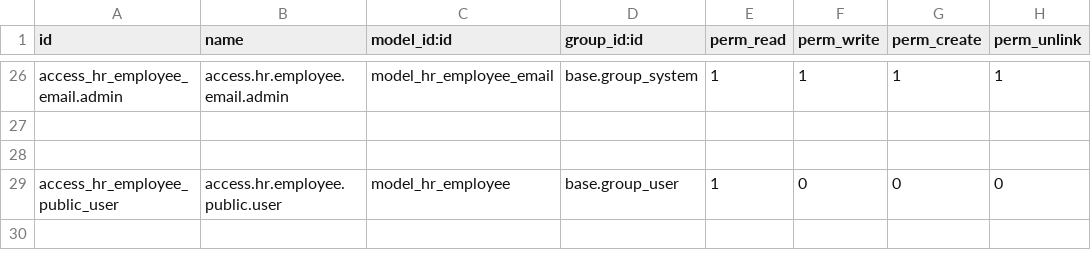
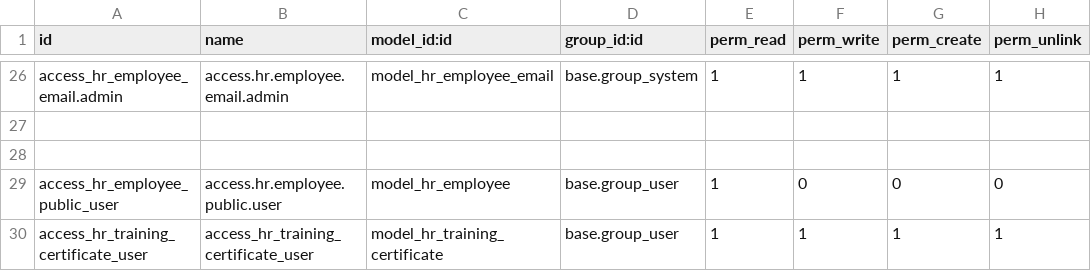
Before and after one commit to roihan365/module-yhc-employee-odoo, a CSV file: security/ir.model.access.csv, drawn as a sheet; only a part is shown, gaps mark what is left out; the diff names each change by its address in the sheet, - before the commit and + after, or states it on an @@ line.

Commit message:
data pelatihan karyawan

```diff
--- a/security/ir.model.access.csv
+++ b/security/ir.model.access.csv
+row 30: access_hr_training_certificate_user | access_hr_training_certificate_user | model_hr_training_certificate | base.group_user | 1 | 1 | 1 | 1
```
Also changed, not shown: 6 other files.
